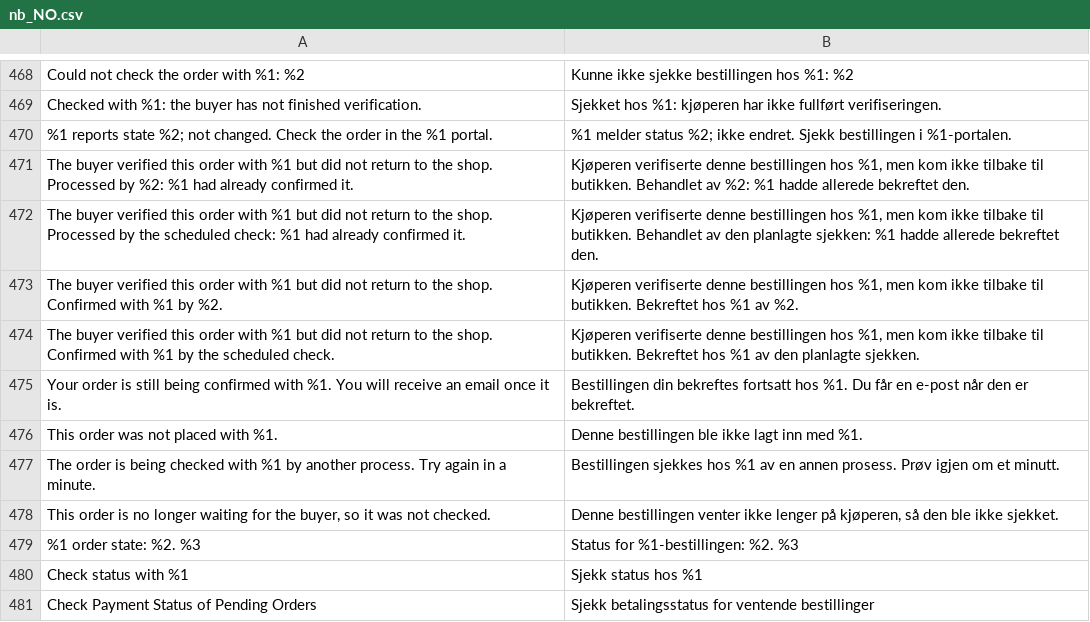
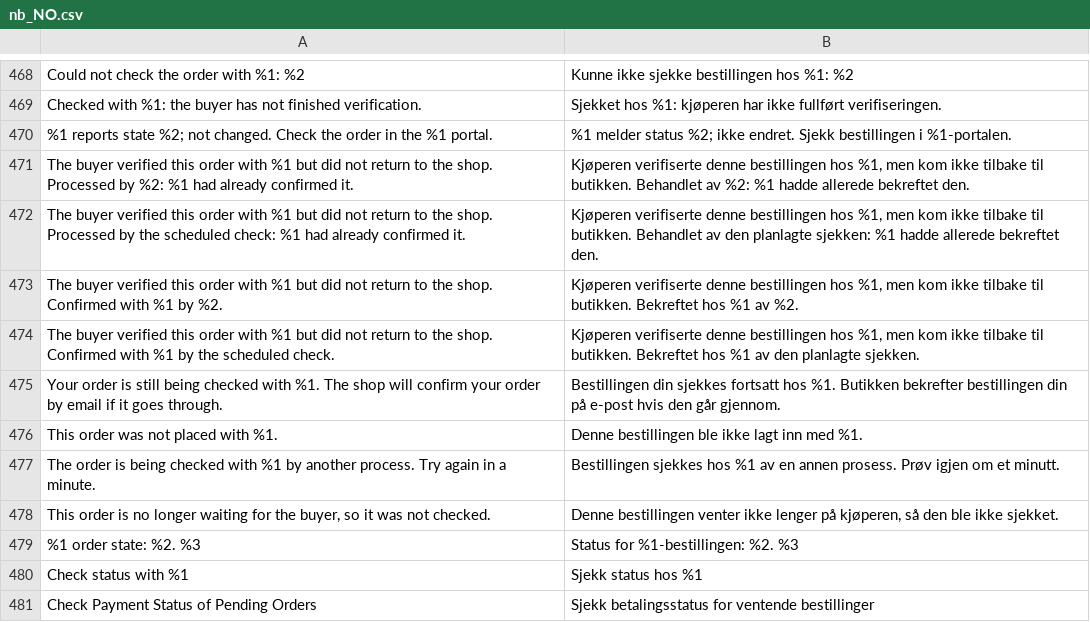
Before and after one commit to two-inc/magento-plugin, a CSV file: i18n/nb_NO.csv, drawn as a sheet; only a part is shown, gaps mark what is left out; removed rows and columns are numbered as before the commit, all else as after; the diff names each change by its address in the sheet, - before the commit and + after, or states it on an @@ line.

```diff
--- a/i18n/nb_NO.csv
+++ b/i18n/nb_NO.csv
-row 475: Your order is still being confirmed with %1. You will receive an email once it is. | Bestillingen din bekreftes fortsatt hos %1. Du får en e-post når den er bekreftet.
+row 475: Your order is still being checked with %1. The shop will confirm your order by email if it goes through. | Bestillingen din sjekkes fortsatt hos %1. Butikken bekrefter bestillingen din på e-post hvis den går gjennom.
```
Also changed, not shown: i18n/es_ES.csv, i18n/nl_NL.csv, 7 other files.
